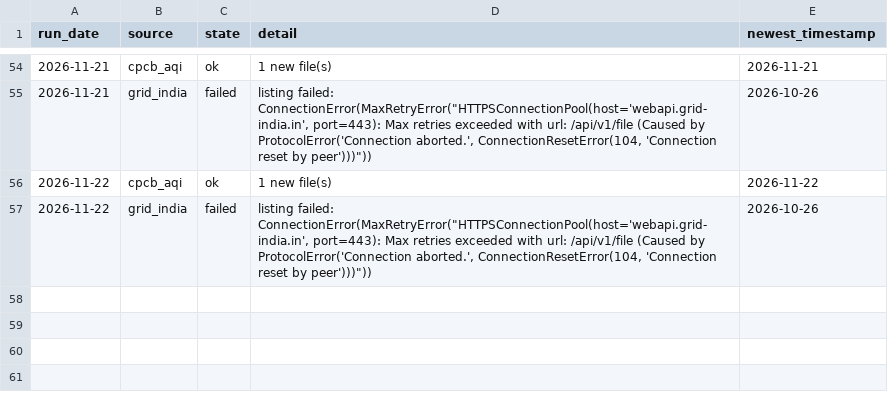
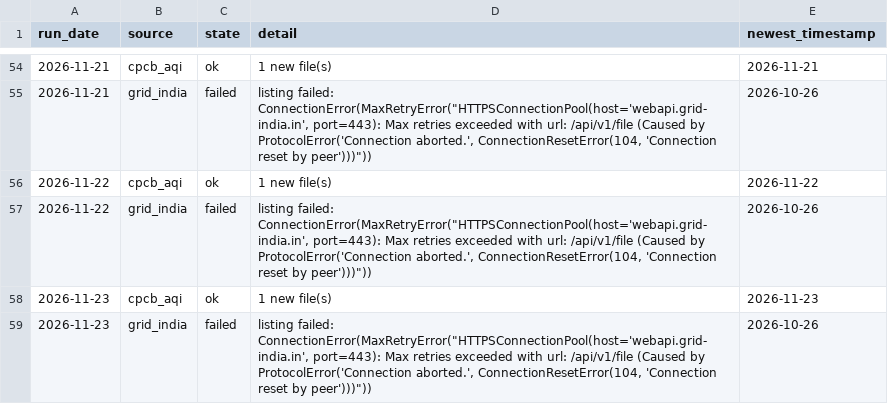
Before and after one commit to Tharun0127/Bhavishya, a CSV file: health/source_health.csv, drawn as a sheet; only a part is shown, gaps mark what is left out; the diff names each change by its address in the sheet, - before the commit and + after, or states it on an @@ line.

Commit message:
data: fetch and inputs for 2026-11-23

```diff
--- a/health/source_health.csv
+++ b/health/source_health.csv
+row 58: 2026-11-23 | cpcb_aqi | ok | 1 new file(s) | 2026-11-23
+row 59: 2026-11-23 | grid_india | failed | listing failed: ConnectionError(MaxRetryError("HTTPSConnectionPool(host='webapi.grid-india.in', port=443): Max retries exceeded with url: /api/v1/file (Caused by ProtocolError('Connection aborted.', ConnectionResetError(104, 'Connection reset by peer')))")) | 2026-10-26
```
Also changed, not shown: raw_index.csv, 5 other files.
